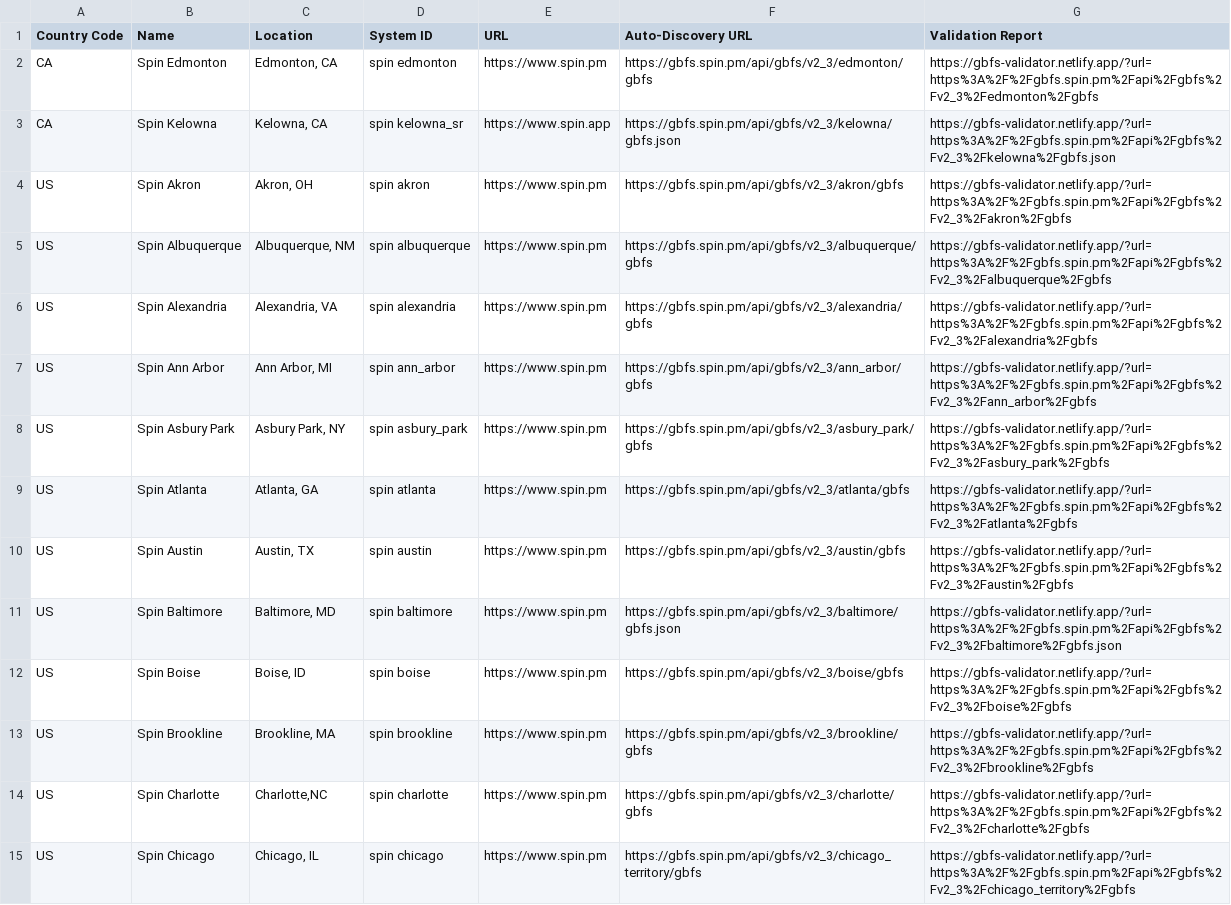
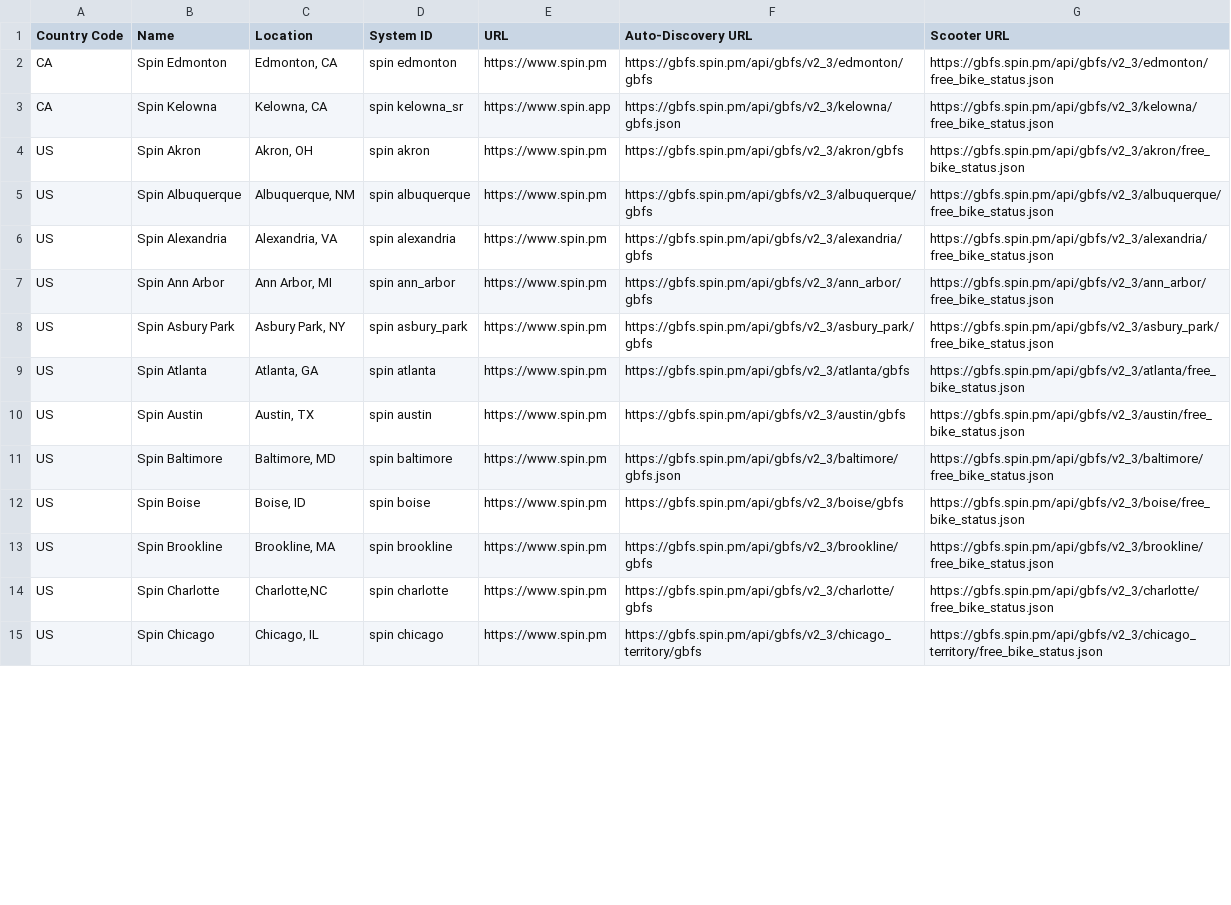
Before and after one commit to Scooter-Radar/escooter-radar-backend, a CSV file: src/main/resources/data/spin_urls.csv, drawn as a sheet; only a part is shown; the diff covers the shown part only.

Commit message:
Add Scooter URL column

```diff
--- a/src/main/resources/data/spin_urls.csv
+++ b/src/main/resources/data/spin_urls.csv
@@ -1,15 +1,15 @@
-Country Code,Name,Location,System ID,URL,Auto-Discovery URL,Validation Report
-CA,Spin Edmonton,"Edmonton, CA",spin edmonton,https://www.spin.pm,https://gbfs.spin.pm/api/gbfs/v2_3/edmonton/gbfs,https://gbfs-validator.netlify.app/?url=https%3A%2F%2Fgbfs.spin.pm%2Fapi%2Fgbfs%2Fv2_3%2Fedmonton%2Fgbfs
-CA,Spin Kelowna,"Kelowna, CA",spin kelowna_sr,https://www.spin.app,https://gbfs.spin.pm/api/gbfs/v2_3/kelowna/gbfs.json,https://gbfs-validator.netlify.app/?url=https%3A%2F%2Fgbfs.spin.pm%2Fapi%2Fgbfs%2Fv2_3%2Fkelowna%2Fgbfs.json
-US,Spin Akron,"Akron, OH",spin akron,https://www.spin.pm,https://gbfs.spin.pm/api/gbfs/v2_3/akron/gbfs,https://gbfs-validator.netlify.app/?url=https%3A%2F%2Fgbfs.spin.pm%2Fapi%2Fgbfs%2Fv2_3%2Fakron%2Fgbfs
-US,Spin Albuquerque,"Albuquerque, NM",spin albuquerque,https://www.spin.pm,https://gbfs.spin.pm/api/gbfs/v2_3/albuquerque/gbfs,https://gbfs-validator.netlify.app/?url=https%3A%2F%2Fgbfs.spin.pm%2Fapi%2Fgbfs%2Fv2_3%2Falbuquerque%2Fgbfs
-US,Spin Alexandria,"Alexandria, VA",spin alexandria,https://www.spin.pm,https://gbfs.spin.pm/api/gbfs/v2_3/alexandria/gbfs,https://gbfs-validator.netlify.app/?url=https%3A%2F%2Fgbfs.spin.pm%2Fapi%2Fgbfs%2Fv2_3%2Falexandria%2Fgbfs
-US,Spin Ann Arbor,"Ann Arbor, MI",spin ann_arbor,https://www.spin.pm,https://gbfs.spin.pm/api/gbfs/v2_3/ann_arbor/gbfs,https://gbfs-validator.netlify.app/?url=https%3A%2F%2Fgbfs.spin.pm%2Fapi%2Fgbfs%2Fv2_3%2Fann_arbor%2Fgbfs
-US,Spin Asbury Park,"Asbury Park, NY",spin asbury_park,https://www.spin.pm,https://gbfs.spin.pm/api/gbfs/v2_3/asbury_park/gbfs,https://gbfs-validator.netlify.app/?url=https%3A%2F%2Fgbfs.spin.pm%2Fapi%2Fgbfs%2Fv2_3%2Fasbury_park%2Fgbfs
-US,Spin Atlanta,"Atlanta, GA",spin atlanta,https://www.spin.pm,https://gbfs.spin.pm/api/gbfs/v2_3/atlanta/gbfs,https://gbfs-validator.netlify.app/?url=https%3A%2F%2Fgbfs.spin.pm%2Fapi%2Fgbfs%2Fv2_3%2Fatlanta%2Fgbfs
-US,Spin Austin,"Austin, TX",spin austin,https://www.spin.pm,https://gbfs.spin.pm/api/gbfs/v2_3/austin/gbfs,https://gbfs-validator.netlify.app/?url=https%3A%2F%2Fgbfs.spin.pm%2Fapi%2Fgbfs%2Fv2_3%2Faustin%2Fgbfs
-US,Spin Baltimore,"Baltimore, MD",spin baltimore,https://www.spin.pm,https://gbfs.spin.pm/api/gbfs/v2_3/baltimore/gbfs.json,https://gbfs-validator.netlify.app/?url=https%3A%2F%2Fgbfs.spin.pm%2Fapi%2Fgbfs%2Fv2_3%2Fbaltimore%2Fgbfs.json
-US,Spin Boise,"Boise, ID",spin boise,https://www.spin.pm,https://gbfs.spin.pm/api/gbfs/v2_3/boise/gbfs,https://gbfs-validator.netlify.app/?url=https%3A%2F%2Fgbfs.spin.pm%2Fapi%2Fgbfs%2Fv2_3%2Fboise%2Fgbfs
-US,Spin Brookline,"Brookline, MA",spin brookline,https://www.spin.pm,https://gbfs.spin.pm/api/gbfs/v2_3/brookline/gbfs,https://gbfs-validator.netlify.app/?url=https%3A%2F%2Fgbfs.spin.pm%2Fapi%2Fgbfs%2Fv2_3%2Fbrookline%2Fgbfs
-US,Spin Charlotte,"Charlotte,NC",spin charlotte,https://www.spin.pm,https://gbfs.spin.pm/api/gbfs/v2_3/charlotte/gbfs,https://gbfs-validator.netlify.app/?url=https%3A%2F%2Fgbfs.spin.pm%2Fapi%2Fgbfs%2Fv2_3%2Fcharlotte%2Fgbfs
-US,Spin Chicago,"Chicago, IL",spin chicago,https://www.spin.pm,https://gbfs.spin.pm/api/gbfs/v2_3/chicago_territory/gbfs,https://gbfs-validator.netlify.app/?url=https%3A%2F%2Fgbfs.spin.pm%2Fapi%2Fgbfs%2Fv2_3%2Fchicago_territory%2Fgbfs
+Country Code,Name,Location,System ID,URL,Auto-Discovery URL,Scooter URL
+CA,Spin Edmonton,"Edmonton, CA",spin edmonton,https://www.spin.pm,https://gbfs.spin.pm/api/gbfs/v2_3/edmonton/gbfs,https://gbfs.spin.pm/api/gbfs/v2_3/edmonton/free_bike_status.json
+CA,Spin Kelowna,"Kelowna, CA",spin kelowna_sr,https://www.spin.app,https://gbfs.spin.pm/api/gbfs/v2_3/kelowna/gbfs.json,https://gbfs.spin.pm/api/gbfs/v2_3/kelowna/free_bike_status.json
+US,Spin Akron,"Akron, OH",spin akron,https://www.spin.pm,https://gbfs.spin.pm/api/gbfs/v2_3/akron/gbfs,https://gbfs.spin.pm/api/gbfs/v2_3/akron/free_bike_status.json
+US,Spin Albuquerque,"Albuquerque, NM",spin albuquerque,https://www.spin.pm,https://gbfs.spin.pm/api/gbfs/v2_3/albuquerque/gbfs,https://gbfs.spin.pm/api/gbfs/v2_3/albuquerque/free_bike_status.json
+US,Spin Alexandria,"Alexandria, VA",spin alexandria,https://www.spin.pm,https://gbfs.spin.pm/api/gbfs/v2_3/alexandria/gbfs,https://gbfs.spin.pm/api/gbfs/v2_3/alexandria/free_bike_status.json
+US,Spin Ann Arbor,"Ann Arbor, MI",spin ann_arbor,https://www.spin.pm,https://gbfs.spin.pm/api/gbfs/v2_3/ann_arbor/gbfs,https://gbfs.spin.pm/api/gbfs/v2_3/ann_arbor/free_bike_status.json
+US,Spin Asbury Park,"Asbury Park, NY",spin asbury_park,https://www.spin.pm,https://gbfs.spin.pm/api/gbfs/v2_3/asbury_park/gbfs,https://gbfs.spin.pm/api/gbfs/v2_3/asbury_park/free_bike_status.json
+US,Spin Atlanta,"Atlanta, GA",spin atlanta,https://www.spin.pm,https://gbfs.spin.pm/api/gbfs/v2_3/atlanta/gbfs,https://gbfs.spin.pm/api/gbfs/v2_3/atlanta/free_bike_status.json
+US,Spin Austin,"Austin, TX",spin austin,https://www.spin.pm,https://gbfs.spin.pm/api/gbfs/v2_3/austin/gbfs,https://gbfs.spin.pm/api/gbfs/v2_3/austin/free_bike_status.json
+US,Spin Baltimore,"Baltimore, MD",spin baltimore,https://www.spin.pm,https://gbfs.spin.pm/api/gbfs/v2_3/baltimore/gbfs.json,https://gbfs.spin.pm/api/gbfs/v2_3/baltimore/free_bike_status.json
+US,Spin Boise,"Boise, ID",spin boise,https://www.spin.pm,https://gbfs.spin.pm/api/gbfs/v2_3/boise/gbfs,https://gbfs.spin.pm/api/gbfs/v2_3/boise/free_bike_status.json
+US,Spin Brookline,"Brookline, MA",spin brookline,https://www.spin.pm,https://gbfs.spin.pm/api/gbfs/v2_3/brookline/gbfs,https://gbfs.spin.pm/api/gbfs/v2_3/brookline/free_bike_status.json
+US,Spin Charlotte,"Charlotte,NC",spin charlotte,https://www.spin.pm,https://gbfs.spin.pm/api/gbfs/v2_3/charlotte/gbfs,https://gbfs.spin.pm/api/gbfs/v2_3/charlotte/free_bike_status.json
+US,Spin Chicago,"Chicago, IL",spin chicago,https://www.spin.pm,https://gbfs.spin.pm/api/gbfs/v2_3/chicago_territory/gbfs,https://gbfs.spin.pm/api/gbfs/v2_3/chicago_territory/free_bike_status.json
```
Also changed, not shown: 71 edited cells elsewhere in this file, src/main/resources/data/bird_urls.csv, src/main/resources/data/dott_urls.csv, 4 other files.
